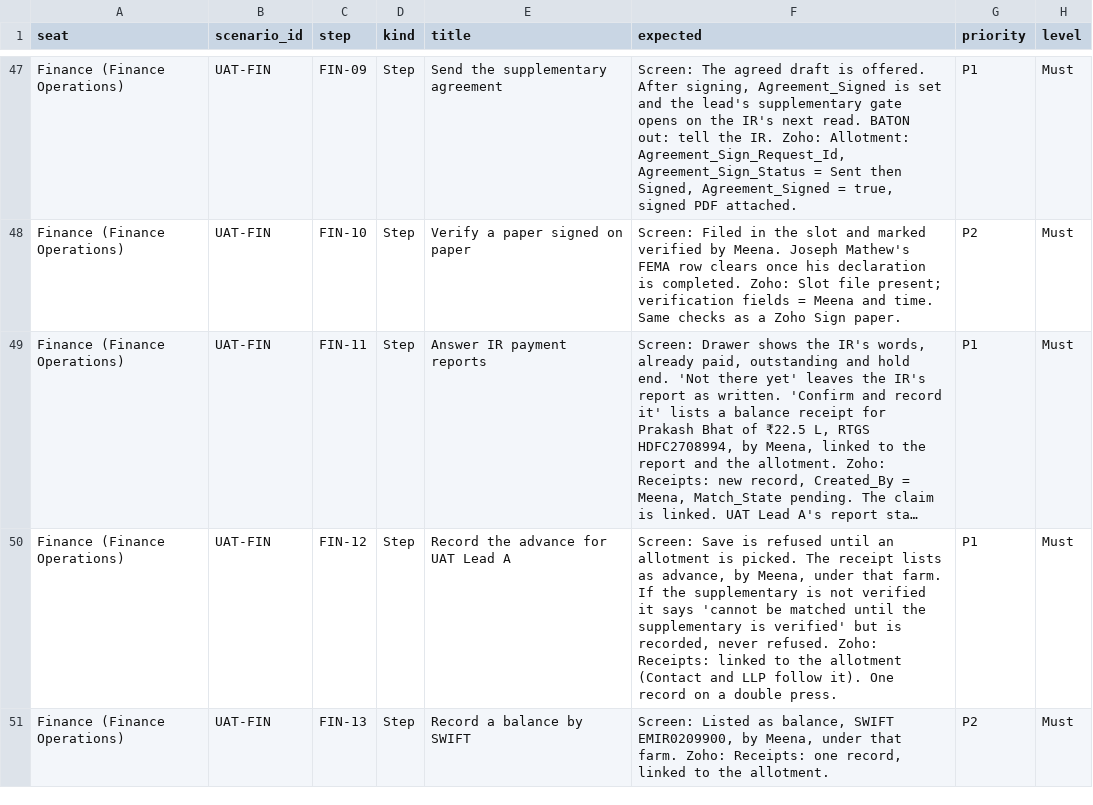
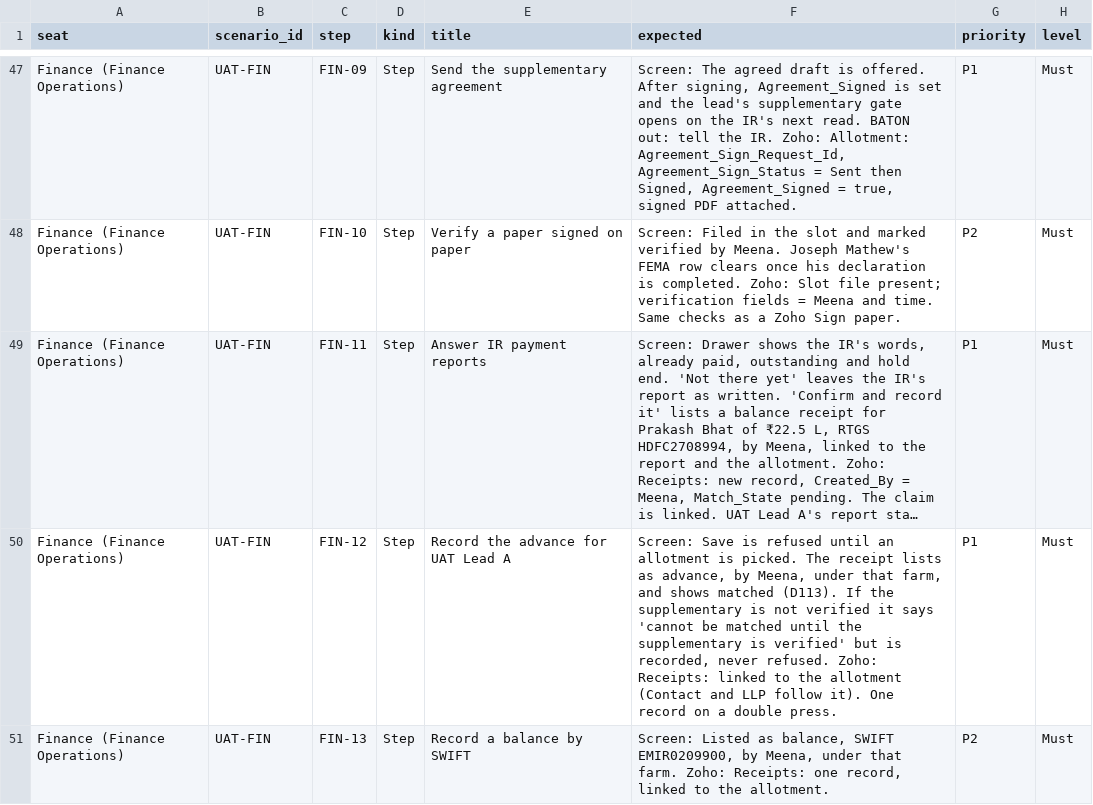
Before and after one commit to Sahil-m25/growize-console, a CSV file: docs/uat/signoff-sheet.csv, drawn as a sheet; only a part is shown, gaps mark what is left out; long unchanged cells end in …; the diff covers the shown part only; the diff names each change by its address in the sheet, - before the commit and + after, or states it on an @@ line.

```diff
--- a/docs/uat/signoff-sheet.csv
+++ b/docs/uat/signoff-sheet.csv
-F50 (expected): …under that farm. If the…
+F50 (expected): …under that farm, and shows matched (D113). If the…
```
Also changed, not shown: 5 edited cells elsewhere in this file, 18 other files.
